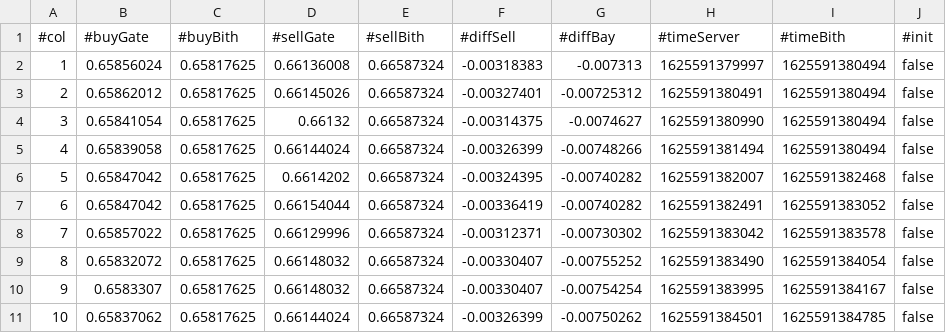
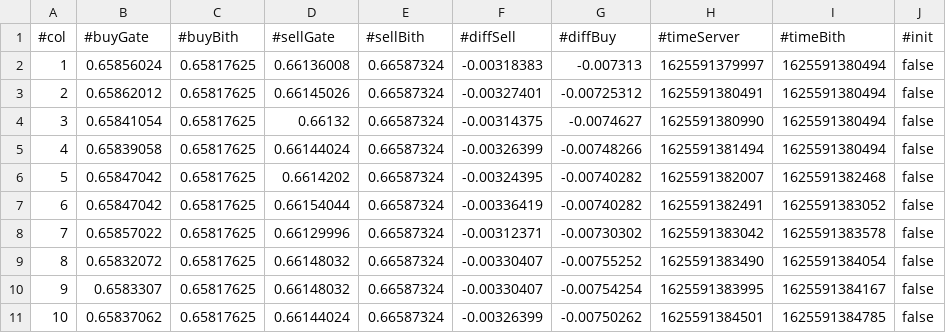
Before and after one commit to illusionoff/reactcriptoarbitr_test_squeeze, a CSV file: client/src/data/test_profit_12.csv, drawn as a sheet.

Commit message:
rename Bay -> Buy

```diff
--- a/client/src/data/test_profit_12.csv
+++ b/client/src/data/test_profit_12.csv
@@ -1,2 +1,2 @@
-#col,#buyGate,#buyBith,#sellGate,#sellBith,#diffSell,#diffBay,#timeServer,#timeBith,#init
+#col,#buyGate,#buyBith,#sellGate,#sellBith,#diffSell,#diffBuy,#timeServer,#timeBith,#init
 1,0.65856024,0.65817625,0.66136008,0.66587324,-0.00318383,-0.007313,1625591379997,1625591380494,false
```
